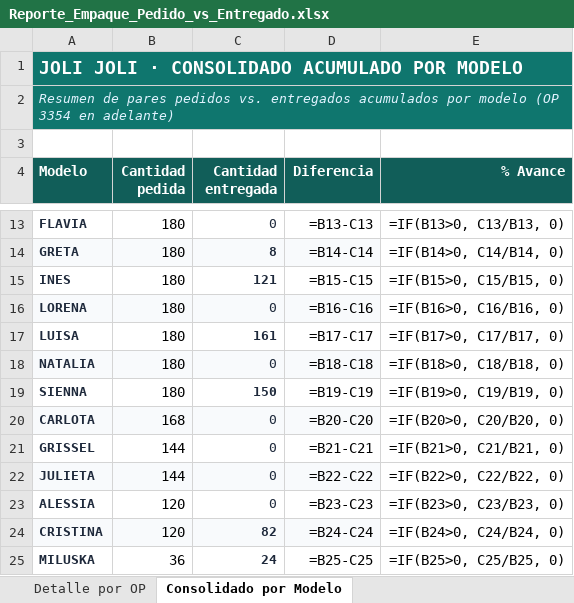
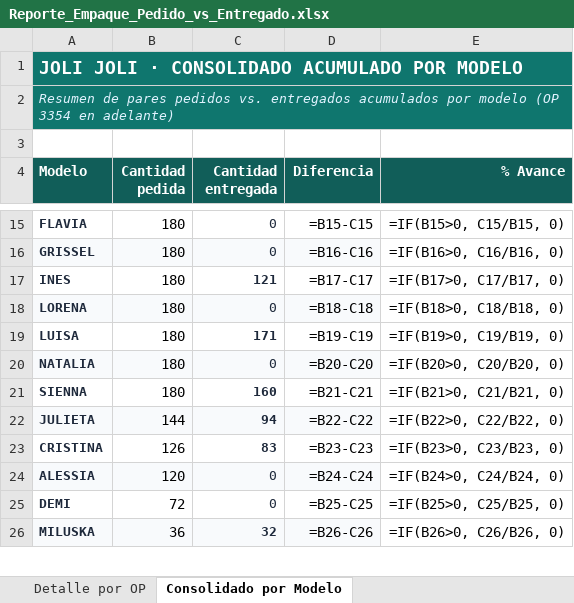
Before and after one commit to rgenaro1/jolijoli, an Excel workbook: Reporte_Empaque_Pedido_vs_Entregado.xlsx, sheet Consolidado por Modelo, drawn as a sheet; only a part is shown, gaps mark what is left out; values as stored, in another font and other column widths than the file's, no borders; formulas without a stored value are shown as written; removed rows and columns are numbered as before the commit, all else as after; the diff covers the shown part only; the diff names each change by its address in the sheet, - before the commit and + after, or states it on an @@ line.

```diff
--- a/Reporte_Empaque_Pedido_vs_Entregado.xlsx (sheet Consolidado por Modelo)
+++ b/Reporte_Empaque_Pedido_vs_Entregado.xlsx (sheet Consolidado por Modelo)
-D15 (Diferencia): =B13-C13
+D15 (Diferencia): =B15-C15
-E15 (% Avance): =IF(B13>0, C13/B13, 0)
+E15 (% Avance): =IF(B15>0, C15/B15, 0)
-row 14: GRETA | 180 | 8 | =B14-C14 | =IF(B14>0, C14/B14, 0)
+row 16: GRISSEL | 180 | 0 | =B16-C16 | =IF(B16>0, C16/B16, 0)
-D17 (Diferencia): =B15-C15
+D17 (Diferencia): =B17-C17
-E17 (% Avance): =IF(B15>0, C15/B15, 0)
+E17 (% Avance): =IF(B17>0, C17/B17, 0)
-D18 (Diferencia): =B16-C16
+D18 (Diferencia): =B18-C18
-E18 (% Avance): =IF(B16>0, C16/B16, 0)
+E18 (% Avance): =IF(B18>0, C18/B18, 0)
-C19 (Cantidad entregada): 161
+C19 (Cantidad entregada): 171
-D19 (Diferencia): =B17-C17
+D19 (Diferencia): =B19-C19
-E19 (% Avance): =IF(B17>0, C17/B17, 0)
+E19 (% Avance): =IF(B19>0, C19/B19, 0)
-D20 (Diferencia): =B18-C18
+D20 (Diferencia): =B20-C20
-E20 (% Avance): =IF(B18>0, C18/B18, 0)
+E20 (% Avance): =IF(B20>0, C20/B20, 0)
-C21 (Cantidad entregada): 150
+C21 (Cantidad entregada): 160
-D21 (Diferencia): =B19-C19
+D21 (Diferencia): =B21-C21
-E21 (% Avance): =IF(B19>0, C19/B19, 0)
+E21 (% Avance): =IF(B21>0, C21/B21, 0)
-row 20: CARLOTA | 168 | 0 | =B20-C20 | =IF(B20>0, C20/B20, 0)
-row 21: GRISSEL | 144 | 0 | =B21-C21 | =IF(B21>0, C21/B21, 0)
-C22 (Cantidad entregada): 0
+C22 (Cantidad entregada): 94
-C22 bold: off
+C22 bold: on
+row 23: CRISTINA | 126 | 83 | =B23-C23 | =IF(B23>0, C23/B23, 0)
-A24:D24 fill: none
+A24:D24 fill: #F8FAFC
-D24 (Diferencia): =B23-C23
+D24 (Diferencia): =B24-C24
-E24 (% Avance): =IF(B23>0, C23/B23, 0)
+E24 (% Avance): =IF(B24>0, C24/B24, 0)
-row 24: CRISTINA | 120 | 82 | =B24-C24 | =IF(B24>0, C24/B24, 0)
+row 25: DEMI | 72 | 0 | =B25-C25 | =IF(B25>0, C25/B25, 0)
-A26:D26 fill: none
+A26:D26 fill: #F8FAFC
-C26 (Cantidad entregada): 24
+C26 (Cantidad entregada): 32
-D26 (Diferencia): =B25-C25
+D26 (Diferencia): =B26-C26
-E26 (% Avance): =IF(B25>0, C25/B25, 0)
+E26 (% Avance): =IF(B26>0, C26/B26, 0)
```
Also changed, not shown: 3 added rows, 1 removed row, 26 edited cells and cell formats elsewhere in this sheet, sheet Detalle por OP, sheet Resumen Modelo y Color, 4 other files.
